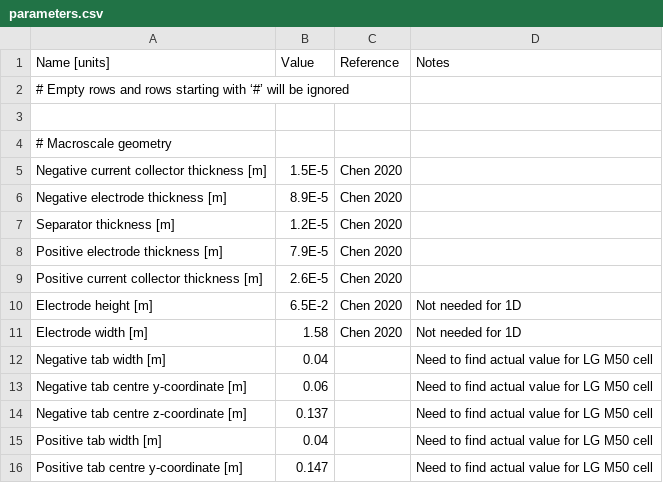
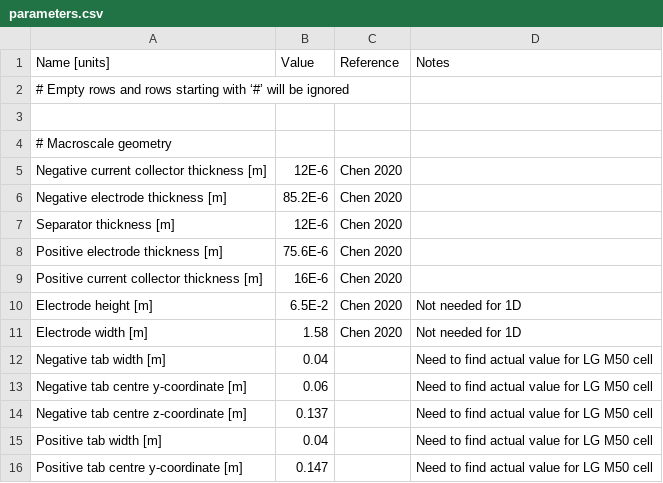
Before and after one commit to brosaplanella/PyBaMM, a CSV file: input/parameters/lithium-ion/cells/LGM50_Chen2020/parameters.csv, drawn as a sheet; only a part is shown.

```diff
--- a/input/parameters/lithium-ion/cells/LGM50_Chen2020/parameters.csv
+++ b/input/parameters/lithium-ion/cells/LGM50_Chen2020/parameters.csv
@@ -4,7 +4,7 @@ Name [units],Value,Reference,Notes
 # Macroscale geometry,,,
-Negative current collector thickness [m],1.5E-5,Chen 2020,
-Negative electrode thickness [m],8.9E-5,Chen 2020,
-Separator thickness [m],1.2E-5,Chen 2020,
-Positive electrode thickness [m],7.9E-5,Chen 2020,
-Positive current collector thickness [m],2.6E-5,Chen 2020,
+Negative current collector thickness [m],12E-6,Chen 2020,
+Negative electrode thickness [m],85.2E-6,Chen 2020,
+Separator thickness [m],12E-6,Chen 2020,
+Positive electrode thickness [m],75.6E-6,Chen 2020,
+Positive current collector thickness [m],16E-6,Chen 2020,
 Electrode height [m],6.5E-2,Chen 2020,Not needed for 1D
```
Also changed, not shown: input/parameters/lithium-ion/anodes/graphite_Chen2020/parameters.csv, input/parameters/lithium-ion/cathodes/nmc_Chen2020/parameters.csv, 11 other files.
